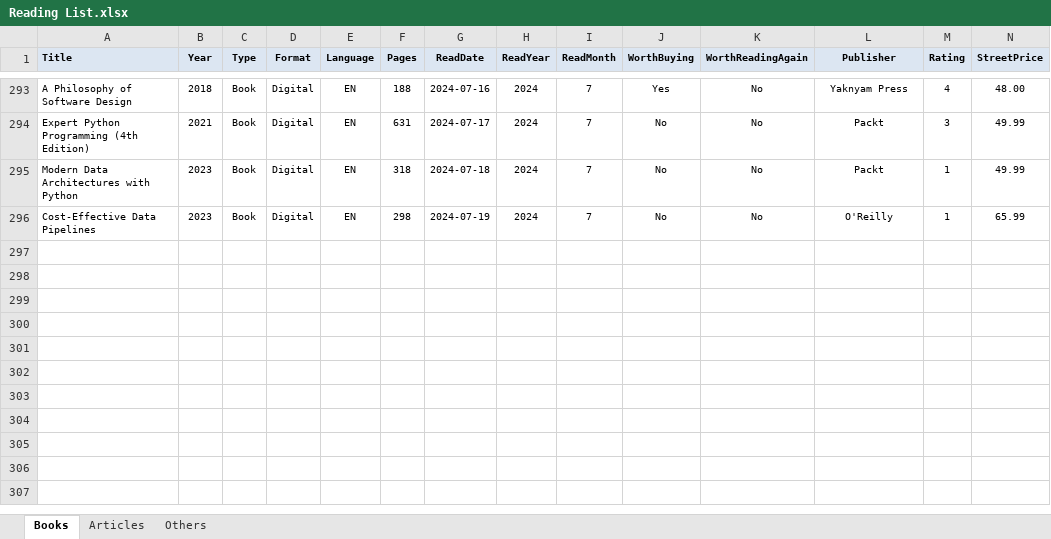
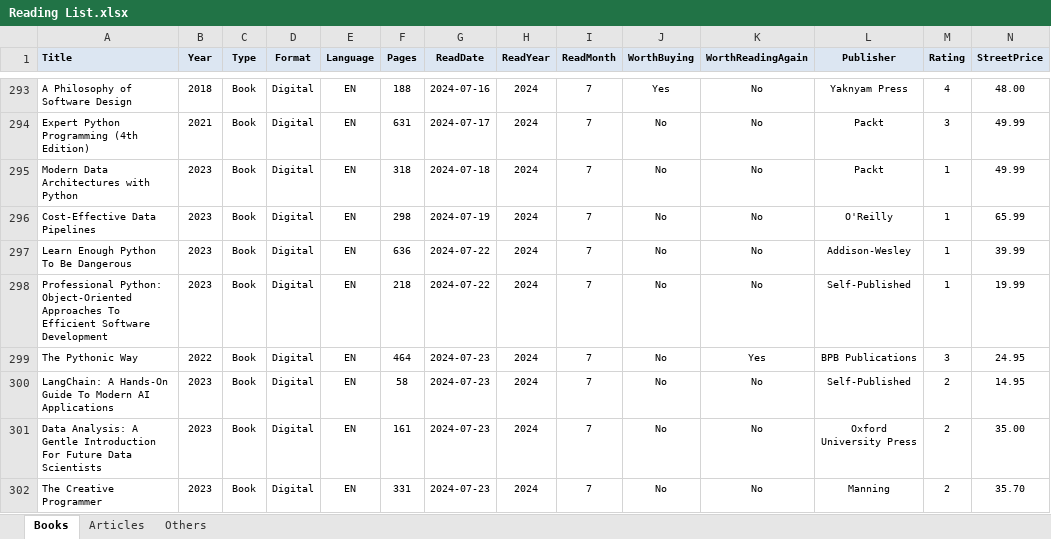
Before and after one commit to numbworks/nwreadinglist, an Excel workbook: data/Reading List.xlsx, sheet Books, drawn as a sheet; only a part is shown, gaps mark what is left out; values as stored, in another font and other column widths than the file's, no borders; rows hold the shown columns only; the diff names each change by its address in the sheet, - before the commit and + after, or states it on an @@ line.

Commit message:
#25 Reading List.xslx: updated to 2024-07-23.

```diff
--- a/data/Reading List.xlsx (sheet Books)
+++ b/data/Reading List.xlsx (sheet Books)
+row 297: Learn Enough Python To Be Dangerous | 2023 | Book | Digital | EN | 636 | 2024-07-22 | 2024 | 7 | No | No | Addison-Wesley | 1 | 39.99
+row 298: Professional Python: Object-Oriented Approaches To Efficient Software Development | 2023 | Book | Digital | EN | 218 | 2024-07-22 | 2024 | 7 | No | No | Self-Published | 1 | 19.99
+row 299: The Pythonic Way | 2022 | Book | Digital | EN | 464 | 2024-07-23 | 2024 | 7 | No | Yes | BPB Publications | 3 | 24.95
+row 300: LangChain: A Hands-On Guide To Modern AI Applications | 2023 | Book | Digital | EN | 58 | 2024-07-23 | 2024 | 7 | No | No | Self-Published | 2 | 14.95
+row 301: Data Analysis: A Gentle Introduction For Future Data Scientists | 2023 | Book | Digital | EN | 161 | 2024-07-23 | 2024 | 7 | No | No | Oxford University Press | 2 | 35.00
+row 302: The Creative Programmer | 2023 | Book | Digital | EN | 331 | 2024-07-23 | 2024 | 7 | No | No | Manning | 2 | 35.70
```
Also changed, not shown: 1 other file.
